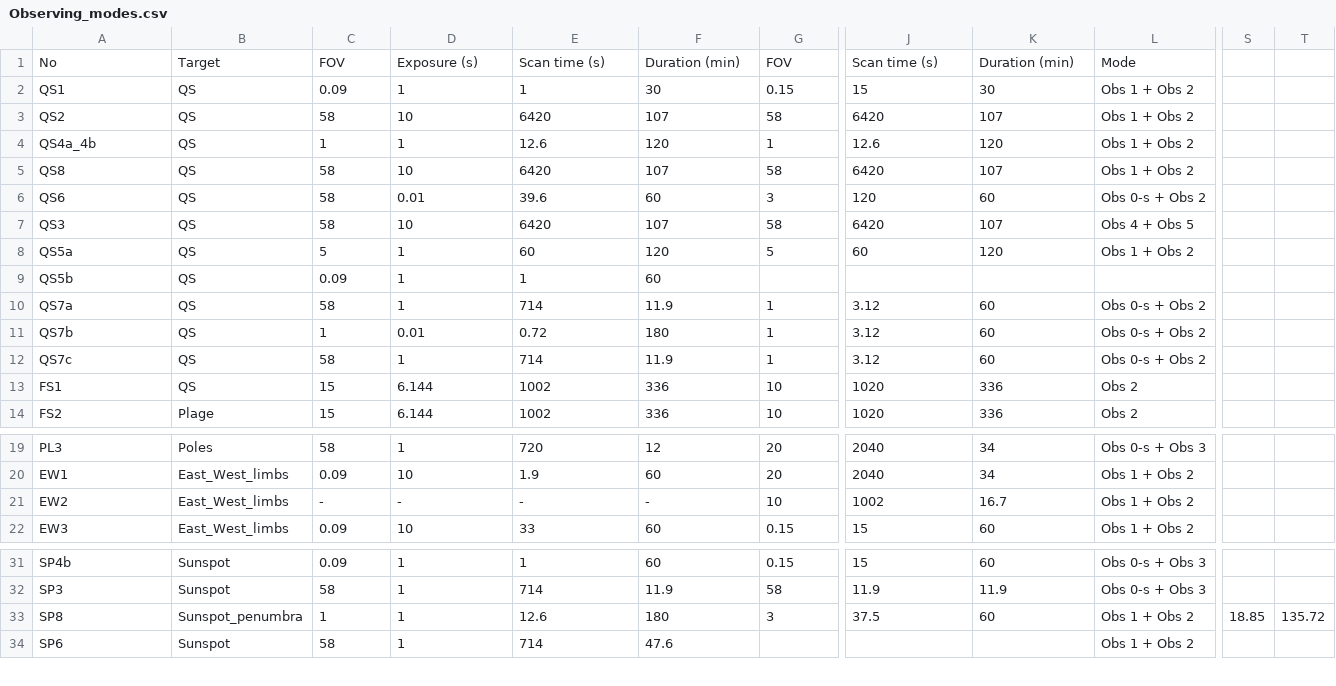
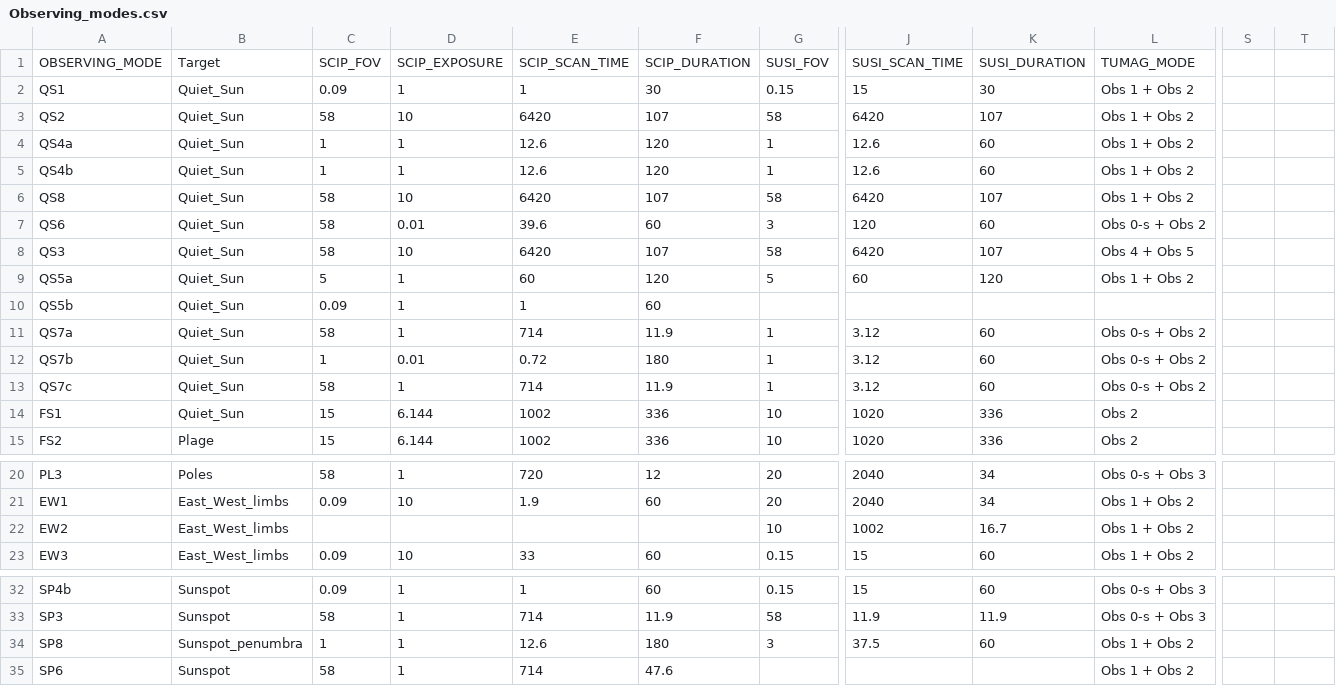
Before and after one commit to Sonnenkokodril/webpage, a CSV file: Sunrise_III_coordinates/python/Observing_modes.csv, drawn as a sheet; only a part is shown, gaps mark what is left out; removed rows and columns are numbered as before the commit, all else as after; rows hold the shown columns only; the diff names each change by its address in the sheet, - before the commit and + after, or states it on an @@ line.

```diff
--- a/Sunrise_III_coordinates/python/Observing_modes.csv
+++ b/Sunrise_III_coordinates/python/Observing_modes.csv
-row 1: No | Target | FOV | Exposure (s) | Scan time (s) | Duration (min) | FOV | Scan time (s) | Duration (min) | Mode
+row 1: OBSERVING_MODE | Target | SCIP_FOV | SCIP_EXPOSURE | SCIP_SCAN_TIME | SCIP_DURATION | SUSI_FOV | SUSI_SCAN_TIME | SUSI_DURATION | TUMAG_MODE
-B2:B4: QS
+B2:B4: Quiet_Sun
-A4: QS4a_4b
+A4: QS4a
-K4: 120
+K4: 60
+row 5: QS4b | Quiet_Sun | 1 | 1 | 12.6 | 120 | 1 | 12.6 | 60 | Obs 1 + Obs 2
-B6:B14: QS
+B6:B14: Quiet_Sun
-C22: -
+C22: (empty)
-D22: -
+D22: (empty)
-E22: -
+E22: (empty)
-F22: -
+F22: (empty)
-S34: 18.85
+S34: (empty)
-T34: 135.72
+T34: (empty)
```
Also changed, not shown: Sunrise_III_coordinates/python/Observing_blocks.csv, Sunrise_III_coordinates/python/Timeline_blocks.csv, 1 other file.
